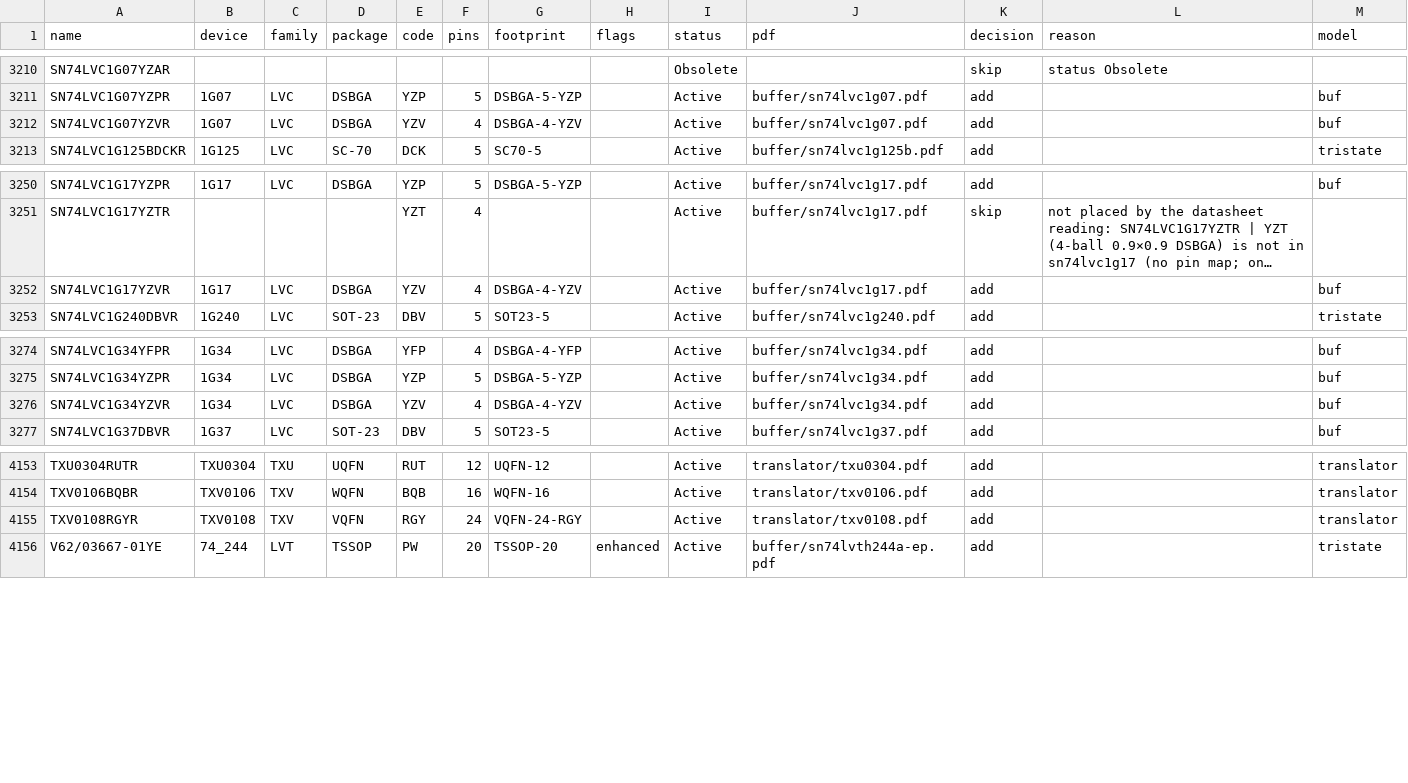
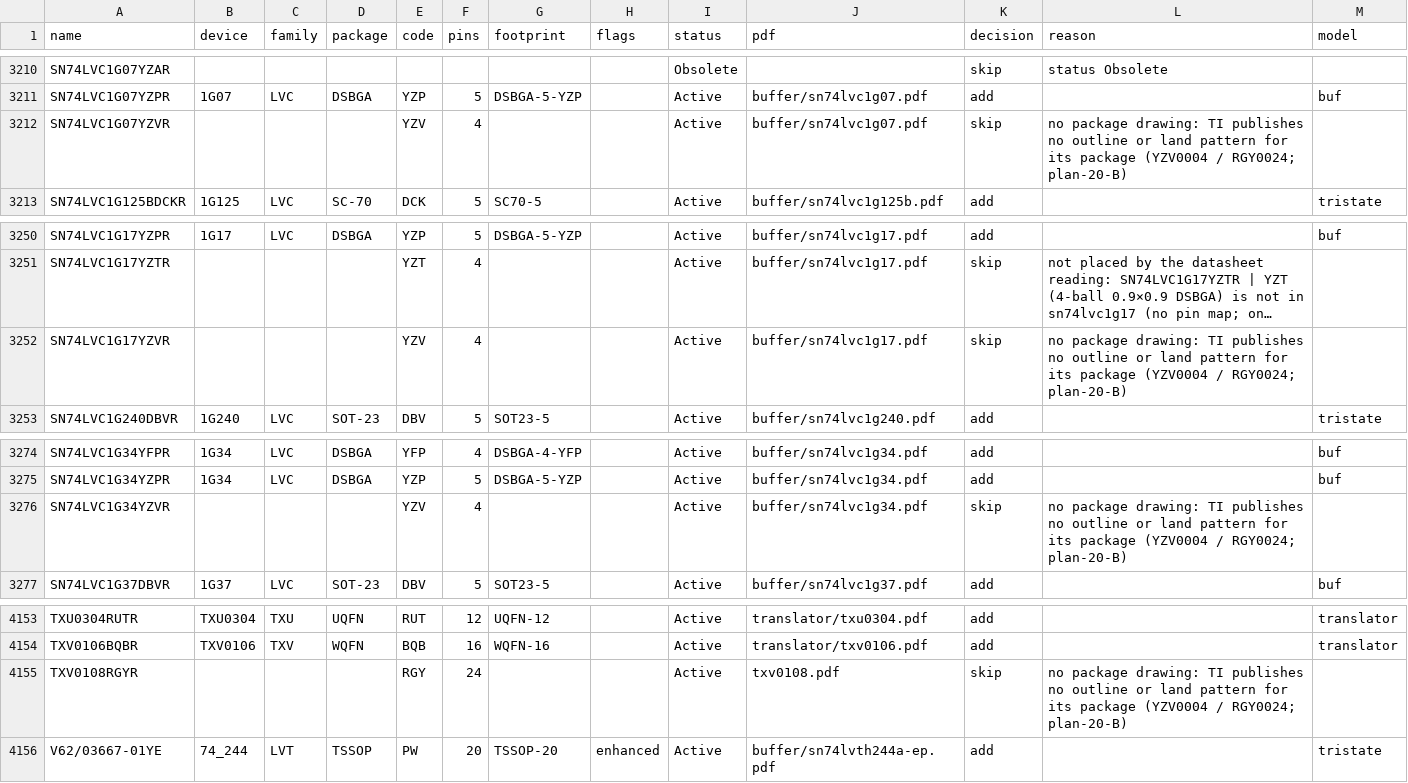
Before and after one commit to zaun/schematical, a TSV file: planning/plan-20-data/parts.tsv, drawn as a sheet; only a part is shown, gaps mark what is left out; long unchanged cells end in …; the diff names each change by its address in the sheet, - before the commit and + after, or states it on an @@ line.

Commit message:
plan-20-B: 19 footprints from TI package drawings (ready objects in plan-20-data); skip the 4 parts with no package drawing

```diff
--- a/planning/plan-20-data/parts.tsv
+++ b/planning/plan-20-data/parts.tsv
-B3212 (device): 1G07
+B3212 (device): (empty)
-C3212 (family): LVC
+C3212 (family): (empty)
-D3212 (package): DSBGA
+D3212 (package): (empty)
-G3212 (footprint): DSBGA-4-YZV
+G3212 (footprint): (empty)
-K3212 (decision): add
+K3212 (decision): skip
-L3212 (reason): (empty)
+L3212 (reason): no package drawing: TI publishes no outline or land pattern for its package (YZV0004 / RGY0024; plan-20-B)
-M3212 (model): buf
+M3212 (model): (empty)
-B3252 (device): 1G17
+B3252 (device): (empty)
-C3252 (family): LVC
+C3252 (family): (empty)
-D3252 (package): DSBGA
+D3252 (package): (empty)
-G3252 (footprint): DSBGA-4-YZV
+G3252 (footprint): (empty)
-K3252 (decision): add
+K3252 (decision): skip
-L3252 (reason): (empty)
+L3252 (reason): no package drawing: TI publishes no outline or land pattern for its package (YZV0004 / RGY0024; plan-20-B)
-M3252 (model): buf
+M3252 (model): (empty)
-B3276 (device): 1G34
+B3276 (device): (empty)
-C3276 (family): LVC
+C3276 (family): (empty)
-D3276 (package): DSBGA
+D3276 (package): (empty)
-G3276 (footprint): DSBGA-4-YZV
+G3276 (footprint): (empty)
-K3276 (decision): add
+K3276 (decision): skip
-L3276 (reason): (empty)
+L3276 (reason): no package drawing: TI publishes no outline or land pattern for its package (YZV0004 / RGY0024; plan-20-B)
-M3276 (model): buf
+M3276 (model): (empty)
-B4155 (device): TXV0108
+B4155 (device): (empty)
-C4155 (family): TXV
+C4155 (family): (empty)
-D4155 (package): VQFN
+D4155 (package): (empty)
-G4155 (footprint): VQFN-24-RGY
+G4155 (footprint): (empty)
-J4155 (pdf): translator/txv0108.pdf
+J4155 (pdf): txv0108.pdf
-K4155 (decision): add
+K4155 (decision): skip
-L4155 (reason): (empty)
+L4155 (reason): no package drawing: TI publishes no outline or land pattern for its package (YZV0004 / RGY0024; plan-20-B)
-M4155 (model): translator
+M4155 (model): (empty)
```
Also changed, not shown: 7 other files.
